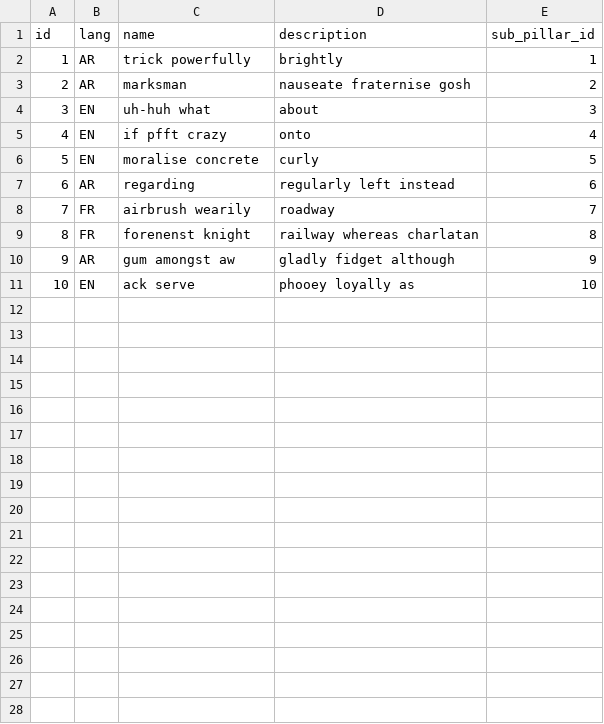
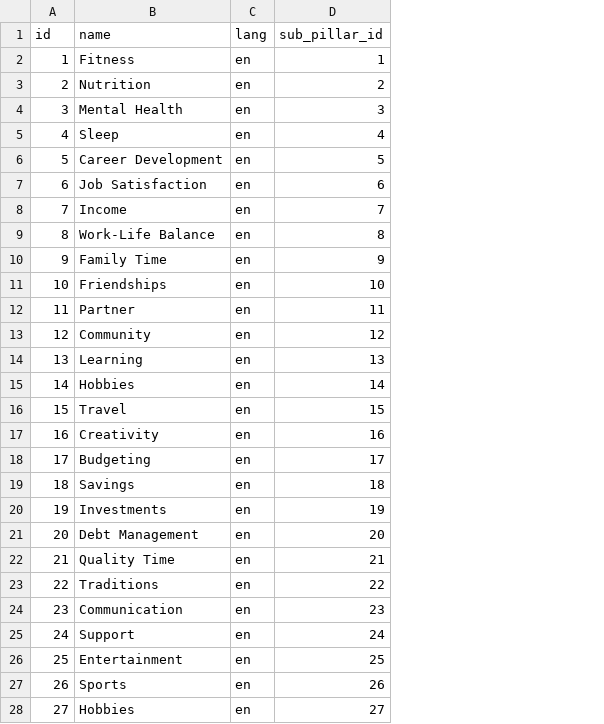
Before and after one commit to hbadri1/liferadar2, a CSV file: src/main/resources/config/liquibase/fake-data/sub_pillar_translation.csv, drawn as a sheet; only a part is shown; removed rows and columns are numbered as before the commit, all else as after; the diff covers the shown part only; the diff names each change by its address in the sheet, - before the commit and + after, or states it on an @@ line.

```diff
--- a/src/main/resources/config/liquibase/fake-data/sub_pillar_translation.csv
+++ b/src/main/resources/config/liquibase/fake-data/sub_pillar_translation.csv
-column B (lang), rows 2-11: AR | AR | EN | EN | EN | AR | FR | FR | AR | EN
-column D (description), rows 2-11: brightly | nauseate fraternise gosh | about | onto | curly | regularly left instead | roadway | railway whereas charlatan | gladly fidget although | phooey loyally as
+column C (lang), rows 2-11: all en
-B2 (name): trick powerfully
+B2 (name): Fitness
-B3 (name): marksman
+B3 (name): Nutrition
-B4 (name): uh-huh what
+B4 (name): Mental Health
-B5 (name): if pfft crazy
+B5 (name): Sleep
-B6 (name): moralise concrete
+B6 (name): Career Development
-B7 (name): regarding
+B7 (name): Job Satisfaction
-B8 (name): airbrush wearily
+B8 (name): Income
-B9 (name): forenenst knight
+B9 (name): Work-Life Balance
-B10 (name): gum amongst aw
+B10 (name): Family Time
-B11 (name): ack serve
+B11 (name): Friendships
+row 12: 11 | Partner | en | 11
+row 13: 12 | Community | en | 12
+row 14: 13 | Learning | en | 13
+row 15: 14 | Hobbies | en | 14
+row 16: 15 | Travel | en | 15
+row 17: 16 | Creativity | en | 16
+row 18: 17 | Budgeting | en | 17
+row 19: 18 | Savings | en | 18
+row 20: 19 | Investments | en | 19
+row 21: 20 | Debt Management | en | 20
+row 22: 21 | Quality Time | en | 21
+row 23: 22 | Traditions | en | 22
+row 24: 23 | Communication | en | 23
+row 25: 24 | Support | en | 24
+row 26: 25 | Entertainment | en | 25
+row 27: 26 | Sports | en | 26
+row 28: 27 | Hobbies | en | 27
```
Also changed, not shown: 5 added rows elsewhere in this file, src/main/resources/config/liquibase/fake-data/life_evaluation.csv, src/main/resources/config/liquibase/fake-data/sub_pillar_item_translation.csv, 33 other files.
